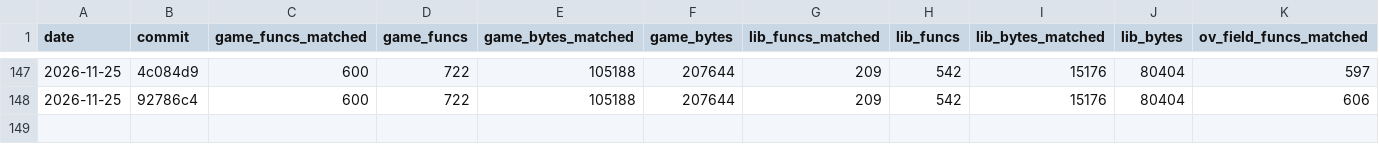
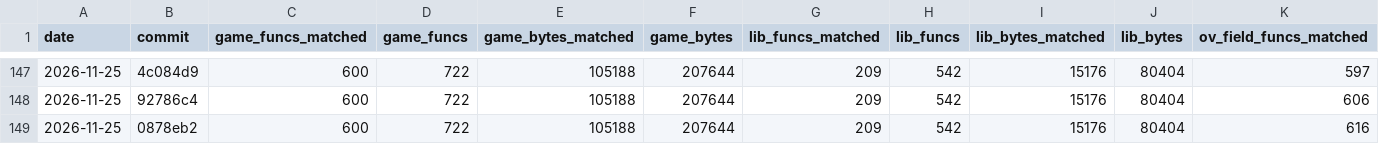
Before and after one commit to TheSaltsmith69/chronocross_decomp, a CSV file: progress/history.csv, drawn as a sheet; only a part is shown, gaps mark what is left out; rows hold the shown columns only; the diff names each change by its address in the sheet, - before the commit and + after, or states it on an @@ line.

Commit message:
Update progress snapshot

```diff
--- a/progress/history.csv
+++ b/progress/history.csv
+row 149: 2026-11-25 | 0878eb2 | 600 | 722 | 105188 | 207644 | 209 | 542 | 15176 | 80404 | 616
```
Also changed, not shown: progress/files.csv, progress/functions.csv.
